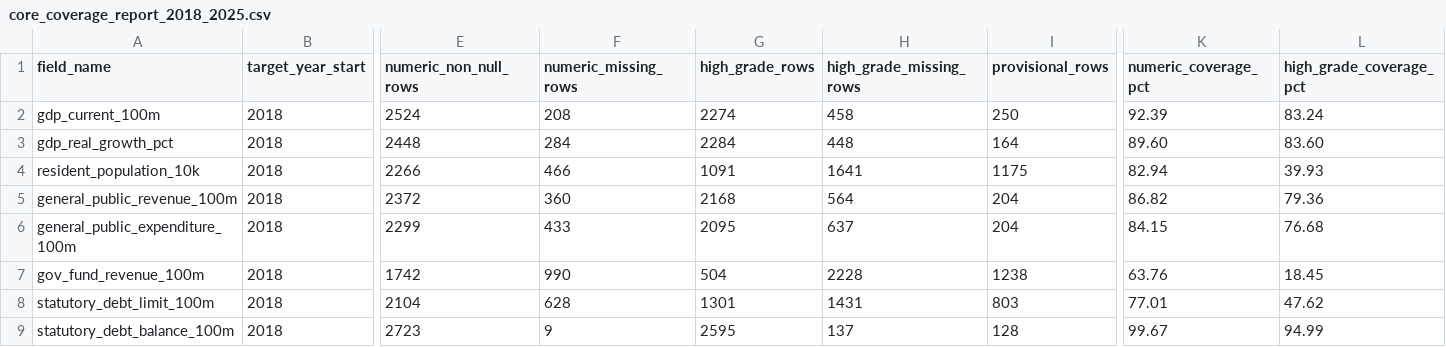
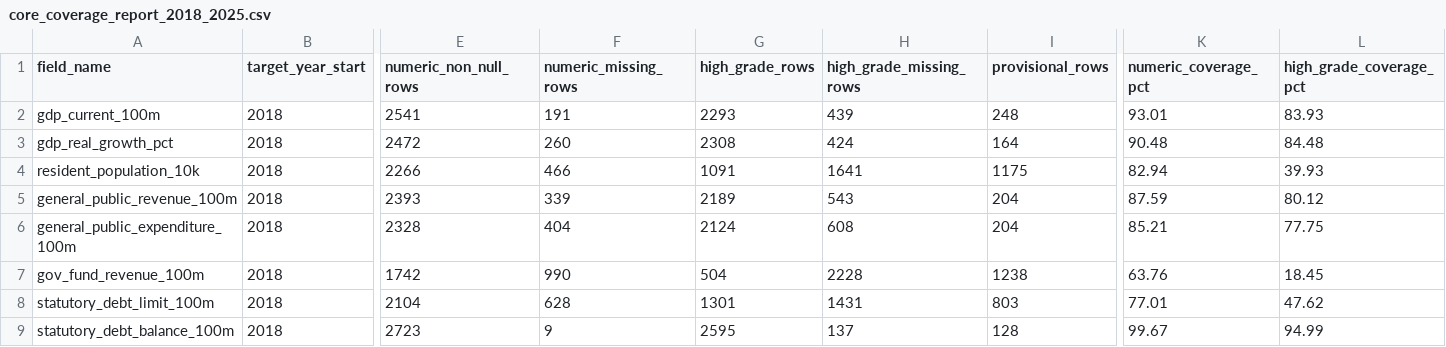
Before and after one commit to chenfei2008c/china-local-debt-atlas, a CSV file: outputs/national_prefecture_panel_2018_2026/core_coverage_report_2018_2025.csv, drawn as a sheet; only a part is shown, gaps mark what is left out; the diff names each change by its address in the sheet, - before the commit and + after, or states it on an @@ line.

Commit message:
data: extend city bulletin batch to 2024

```diff
--- a/outputs/national_prefecture_panel_2018_2026/core_coverage_report_2018_2025.csv
+++ b/outputs/national_prefecture_panel_2018_2026/core_coverage_report_2018_2025.csv
-E2 (numeric_non_null_rows): 2524
+E2 (numeric_non_null_rows): 2541
-F2 (numeric_missing_rows): 208
+F2 (numeric_missing_rows): 191
-G2 (high_grade_rows): 2274
+G2 (high_grade_rows): 2293
-H2 (high_grade_missing_rows): 458
+H2 (high_grade_missing_rows): 439
-I2 (provisional_rows): 250
+I2 (provisional_rows): 248
-K2 (numeric_coverage_pct): 92.39
+K2 (numeric_coverage_pct): 93.01
-L2 (high_grade_coverage_pct): 83.24
+L2 (high_grade_coverage_pct): 83.93
-E3 (numeric_non_null_rows): 2448
+E3 (numeric_non_null_rows): 2472
-F3 (numeric_missing_rows): 284
+F3 (numeric_missing_rows): 260
-G3 (high_grade_rows): 2284
+G3 (high_grade_rows): 2308
-H3 (high_grade_missing_rows): 448
+H3 (high_grade_missing_rows): 424
-K3 (numeric_coverage_pct): 89.60
+K3 (numeric_coverage_pct): 90.48
-L3 (high_grade_coverage_pct): 83.60
+L3 (high_grade_coverage_pct): 84.48
-E5 (numeric_non_null_rows): 2372
+E5 (numeric_non_null_rows): 2393
-F5 (numeric_missing_rows): 360
+F5 (numeric_missing_rows): 339
-G5 (high_grade_rows): 2168
+G5 (high_grade_rows): 2189
-H5 (high_grade_missing_rows): 564
+H5 (high_grade_missing_rows): 543
-K5 (numeric_coverage_pct): 86.82
+K5 (numeric_coverage_pct): 87.59
-L5 (high_grade_coverage_pct): 79.36
+L5 (high_grade_coverage_pct): 80.12
-E6 (numeric_non_null_rows): 2299
+E6 (numeric_non_null_rows): 2328
-F6 (numeric_missing_rows): 433
+F6 (numeric_missing_rows): 404
-G6 (high_grade_rows): 2095
+G6 (high_grade_rows): 2124
-H6 (high_grade_missing_rows): 637
+H6 (high_grade_missing_rows): 608
-K6 (numeric_coverage_pct): 84.15
+K6 (numeric_coverage_pct): 85.21
-L6 (high_grade_coverage_pct): 76.68
+L6 (high_grade_coverage_pct): 77.75
```
Also changed, not shown: 9 other files.
